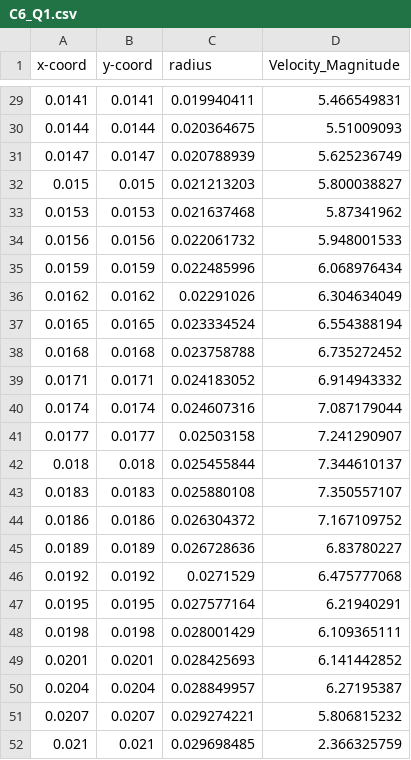
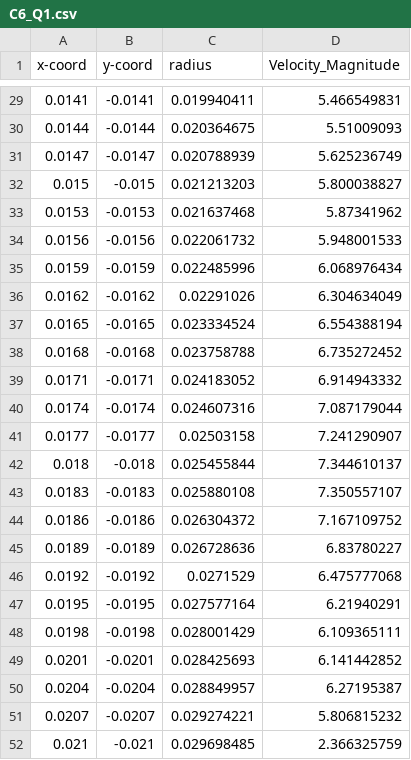
Before and after one commit to jtarriela/FDA_Blood_Pump, a CSV file: postpro/C6_sampling_coordinates/C6_Experimental_Slice_Data/C6_Q1.csv, drawn as a sheet; only a part is shown, gaps mark what is left out; the diff covers the shown part only.

Commit message:
fixed coordinate sign

```diff
--- a/postpro/C6_sampling_coordinates/C6_Experimental_Slice_Data/C6_Q1.csv
+++ b/postpro/C6_sampling_coordinates/C6_Experimental_Slice_Data/C6_Q1.csv
@@ -29,24 +29,24 @@
-0.0141,0.0141,0.019940411,5.466549831
-0.0144,0.0144,0.020364675,5.51009093
-0.0147,0.0147,0.020788939,5.625236749
-0.015,0.015,0.021213203,5.800038827
-0.0153,0.0153,0.021637468,5.87341962
-0.0156,0.0156,0.022061732,5.948001533
-0.0159,0.0159,0.022485996,6.068976434
-0.0162,0.0162,0.02291026,6.304634049
-0.0165,0.0165,0.023334524,6.554388194
-0.0168,0.0168,0.023758788,6.735272452
-0.0171,0.0171,0.024183052,6.914943332
-0.0174,0.0174,0.024607316,7.087179044
-0.0177,0.0177,0.02503158,7.241290907
-0.018,0.018,0.025455844,7.344610137
-0.0183,0.0183,0.025880108,7.350557107
-0.0186,0.0186,0.026304372,7.167109752
-0.0189,0.0189,0.026728636,6.83780227
-0.0192,0.0192,0.0271529,6.475777068
-0.0195,0.0195,0.027577164,6.21940291
-0.0198,0.0198,0.028001429,6.109365111
-0.0201,0.0201,0.028425693,6.141442852
-0.0204,0.0204,0.028849957,6.27195387
-0.0207,0.0207,0.029274221,5.806815232
-0.021,0.021,0.029698485,2.366325759
+0.0141,-0.0141,0.019940411,5.466549831
+0.0144,-0.0144,0.020364675,5.51009093
+0.0147,-0.0147,0.020788939,5.625236749
+0.015,-0.015,0.021213203,5.800038827
+0.0153,-0.0153,0.021637468,5.87341962
+0.0156,-0.0156,0.022061732,5.948001533
+0.0159,-0.0159,0.022485996,6.068976434
+0.0162,-0.0162,0.02291026,6.304634049
+0.0165,-0.0165,0.023334524,6.554388194
+0.0168,-0.0168,0.023758788,6.735272452
+0.0171,-0.0171,0.024183052,6.914943332
+0.0174,-0.0174,0.024607316,7.087179044
+0.0177,-0.0177,0.02503158,7.241290907
+0.018,-0.018,0.025455844,7.344610137
+0.0183,-0.0183,0.025880108,7.350557107
+0.0186,-0.0186,0.026304372,7.167109752
+0.0189,-0.0189,0.026728636,6.83780227
+0.0192,-0.0192,0.0271529,6.475777068
+0.0195,-0.0195,0.027577164,6.21940291
+0.0198,-0.0198,0.028001429,6.109365111
+0.0201,-0.0201,0.028425693,6.141442852
+0.0204,-0.0204,0.028849957,6.27195387
+0.0207,-0.0207,0.029274221,5.806815232
+0.021,-0.021,0.029698485,2.366325759
```
Also changed, not shown: 27 edited cells elsewhere in this file, postpro/C6_sampling_coordinates/C6_Experimental_Slice_Data/C6_Q2.csv.
